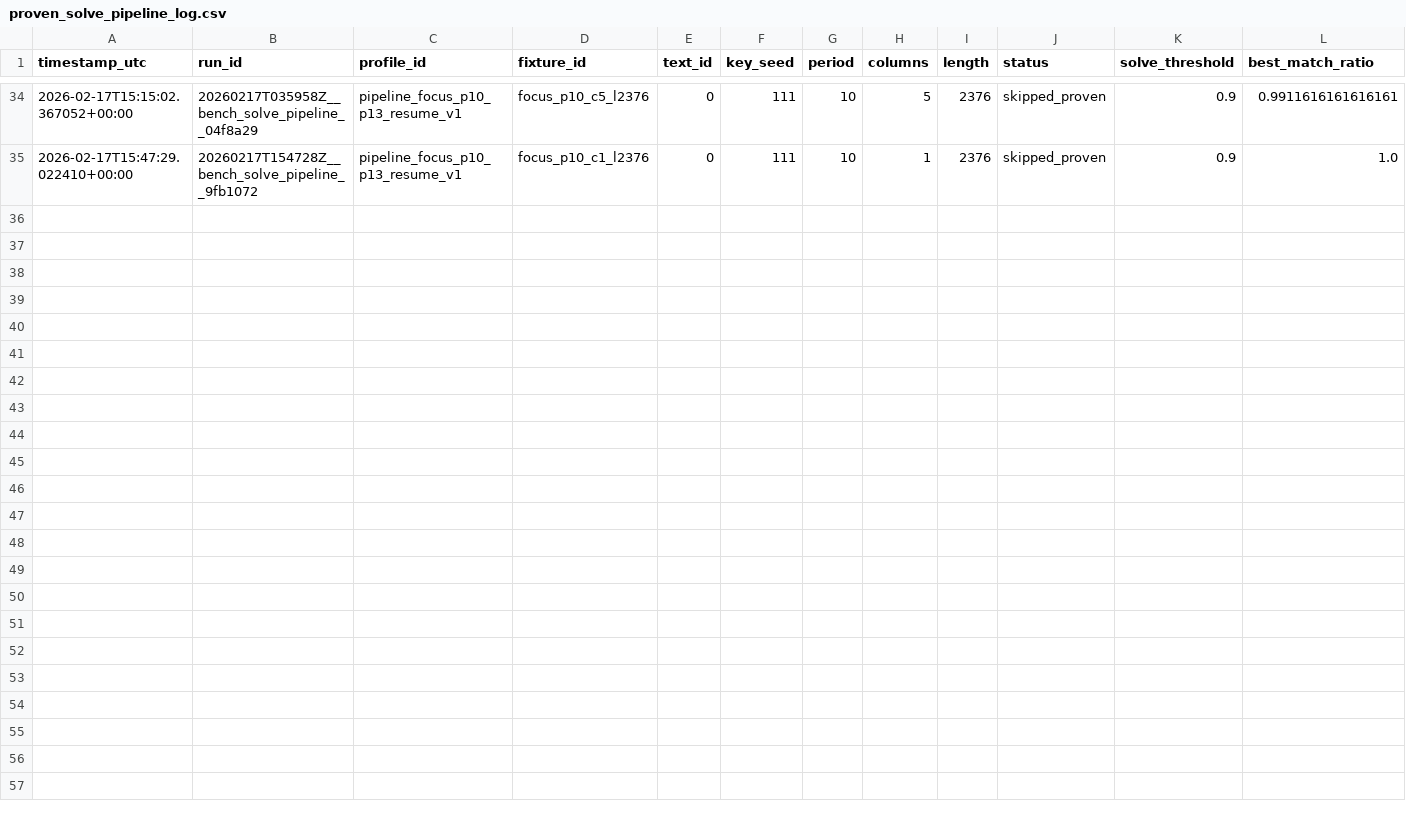
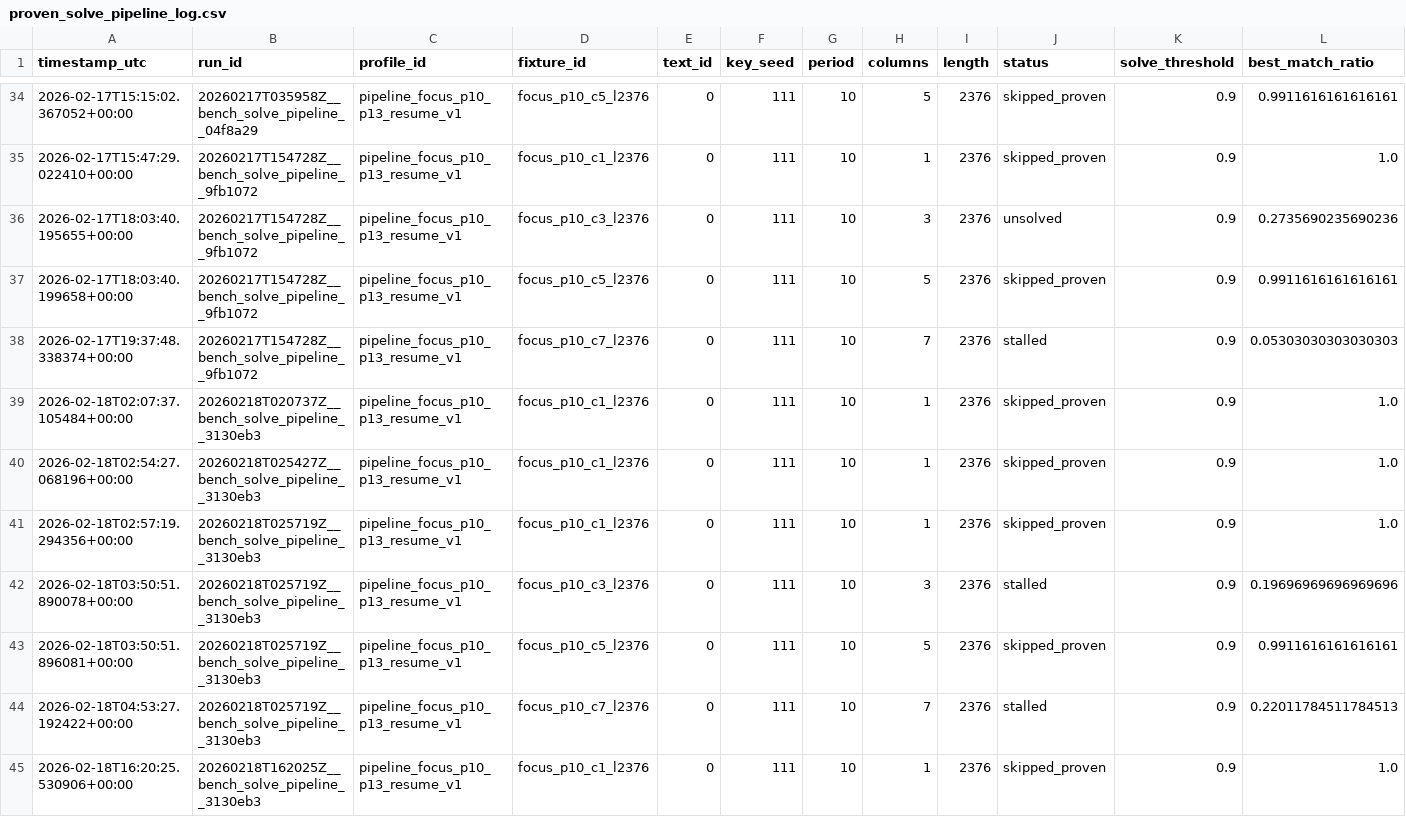
Before and after one commit to mortlach/RuneDecrypterPrime, a CSV file: tools/benchmarks/solve_proof/proven_solve_pipeline_log.csv, drawn as a sheet; only a part is shown, gaps mark what is left out; rows hold the shown columns only; the diff names each change by its address in the sheet, - before the commit and + after, or states it on an @@ line.

Commit message:
Update proven_solve_pipeline_log.csv

```diff
--- a/tools/benchmarks/solve_proof/proven_solve_pipeline_log.csv
+++ b/tools/benchmarks/solve_proof/proven_solve_pipeline_log.csv
+row 36: 2026-02-17T18:03:40.195655+00:00 | 20260217T154728Z__bench_solve_pipeline__9fb1072 | pipeline_focus_p10_p13_resume_v1 | focus_p10_c3_l2376 | 0 | 111 | 10 | 3 | 2376 | unsolved | 0.9 | 0.2735690235690236
+row 37: 2026-02-17T18:03:40.199658+00:00 | 20260217T154728Z__bench_solve_pipeline__9fb1072 | pipeline_focus_p10_p13_resume_v1 | focus_p10_c5_l2376 | 0 | 111 | 10 | 5 | 2376 | skipped_proven | 0.9 | 0.9911616161616161
+row 38: 2026-02-17T19:37:48.338374+00:00 | 20260217T154728Z__bench_solve_pipeline__9fb1072 | pipeline_focus_p10_p13_resume_v1 | focus_p10_c7_l2376 | 0 | 111 | 10 | 7 | 2376 | stalled | 0.9 | 0.05303030303030303
+row 39: 2026-02-18T02:07:37.105484+00:00 | 20260218T020737Z__bench_solve_pipeline__3130eb3 | pipeline_focus_p10_p13_resume_v1 | focus_p10_c1_l2376 | 0 | 111 | 10 | 1 | 2376 | skipped_proven | 0.9 | 1.0
+row 40: 2026-02-18T02:54:27.068196+00:00 | 20260218T025427Z__bench_solve_pipeline__3130eb3 | pipeline_focus_p10_p13_resume_v1 | focus_p10_c1_l2376 | 0 | 111 | 10 | 1 | 2376 | skipped_proven | 0.9 | 1.0
+row 41: 2026-02-18T02:57:19.294356+00:00 | 20260218T025719Z__bench_solve_pipeline__3130eb3 | pipeline_focus_p10_p13_resume_v1 | focus_p10_c1_l2376 | 0 | 111 | 10 | 1 | 2376 | skipped_proven | 0.9 | 1.0
+row 42: 2026-02-18T03:50:51.890078+00:00 | 20260218T025719Z__bench_solve_pipeline__3130eb3 | pipeline_focus_p10_p13_resume_v1 | focus_p10_c3_l2376 | 0 | 111 | 10 | 3 | 2376 | stalled | 0.9 | 0.19696969696969696
+row 43: 2026-02-18T03:50:51.896081+00:00 | 20260218T025719Z__bench_solve_pipeline__3130eb3 | pipeline_focus_p10_p13_resume_v1 | focus_p10_c5_l2376 | 0 | 111 | 10 | 5 | 2376 | skipped_proven | 0.9 | 0.9911616161616161
+row 44: 2026-02-18T04:53:27.192422+00:00 | 20260218T025719Z__bench_solve_pipeline__3130eb3 | pipeline_focus_p10_p13_resume_v1 | focus_p10_c7_l2376 | 0 | 111 | 10 | 7 | 2376 | stalled | 0.9 | 0.22011784511784513
+row 45: 2026-02-18T16:20:25.530906+00:00 | 20260218T162025Z__bench_solve_pipeline__3130eb3 | pipeline_focus_p10_p13_resume_v1 | focus_p10_c1_l2376 | 0 | 111 | 10 | 1 | 2376 | skipped_proven | 0.9 | 1.0
```
